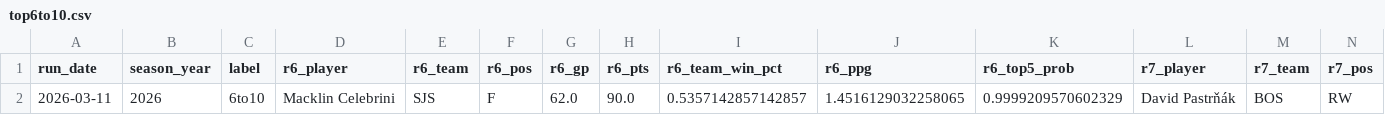
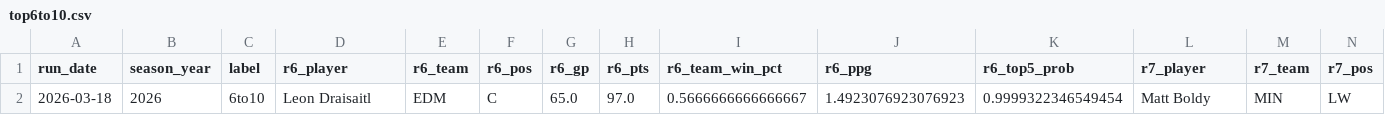
Before and after one commit to jeffwarr4/nhl-awards-predictor, a CSV file: pages/top6to10.csv, drawn as a sheet; only a part is shown; removed rows and columns are numbered as before the commit, all else as after; rows hold the shown columns only; the diff names each change by its address in the sheet, - before the commit and + after, or states it on an @@ line.

```diff
--- a/pages/top6to10.csv
+++ b/pages/top6to10.csv
-row 2: 2026-03-11 | 2026 | 6to10 | Macklin Celebrini | SJS | F | 62.0 | 90.0 | 0.5357142857142857 | 1.4516129032258065 | 0.9999209570602329 | David Pastrňák | BOS | RW
+row 2: 2026-03-18 | 2026 | 6to10 | Leon Draisaitl | EDM | C | 65.0 | 97.0 | 0.5666666666666667 | 1.4923076923076923 | 0.9999322346549454 | Matt Boldy | MIN | LW
```
Also changed, not shown: pages/top5.csv, 1 other file.
